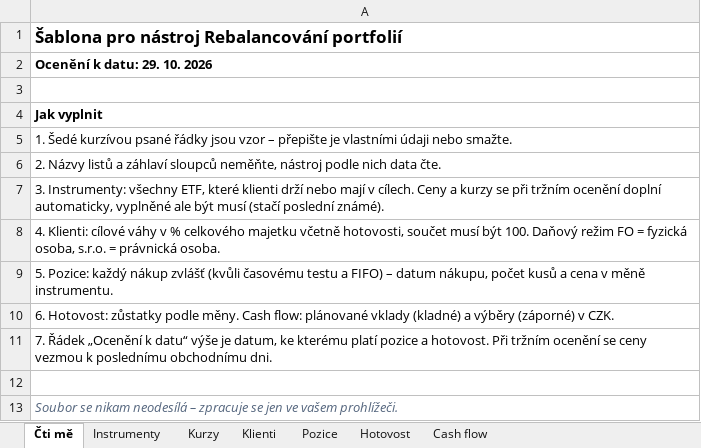
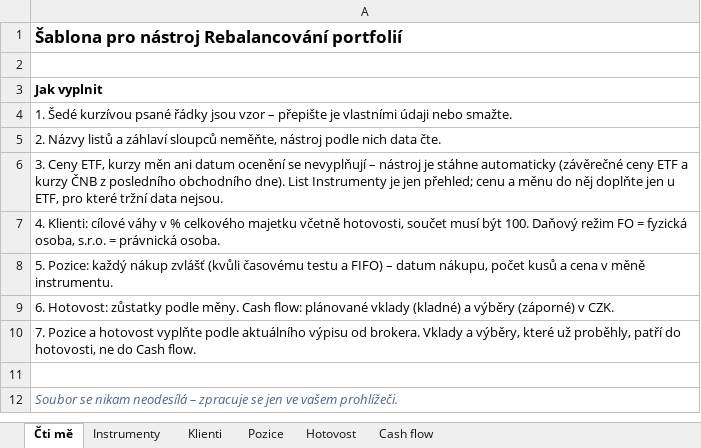
Before and after one commit to vaclavkotvalt/vaclavkotvalt.github.io, an Excel workbook: rebalancing/sablona.xlsx, sheet Čti mě, drawn as a sheet; values as stored, in another font and other column widths than the file's, no borders; removed rows and columns are numbered as before the commit, all else as after; the diff names each change by its address in the sheet, - before the commit and + after, or states it on an @@ line.

```diff
--- a/rebalancing/sablona.xlsx (sheet Čti mě)
+++ b/rebalancing/sablona.xlsx (sheet Čti mě)
-sheet tab: Kurzy
-row 2: Ocenění k datu: 29. 10. 2026
-A6: 3. Instrumenty: všechny ETF, které klienti drží nebo mají v cílech. Ceny a kurzy se při tržním ocenění doplní automaticky, vyplněné ale být musí (stačí poslední známé).
+A6: 3. Ceny ETF, kurzy měn ani datum ocenění se nevyplňují – nástroj je stáhne automaticky (závěrečné ceny ETF a kurzy ČNB z posledního obchodního dne). List Instrumenty je jen přehled; cenu a měnu do něj doplňte jen u ETF, pro které tržní data nejsou.
-A10: 7. Řádek „Ocenění k datu“ výše je datum, ke kterému platí pozice a hotovost. Při tržním ocenění se ceny vezmou k poslednímu obchodnímu dni.
+A10: 7. Pozice a hotovost vyplňte podle aktuálního výpisu od brokera. Vklady a výběry, které už proběhly, patří do hotovosti, ne do Cash flow.
```
Also changed, not shown: sheet Instrumenty, 5 other files.
